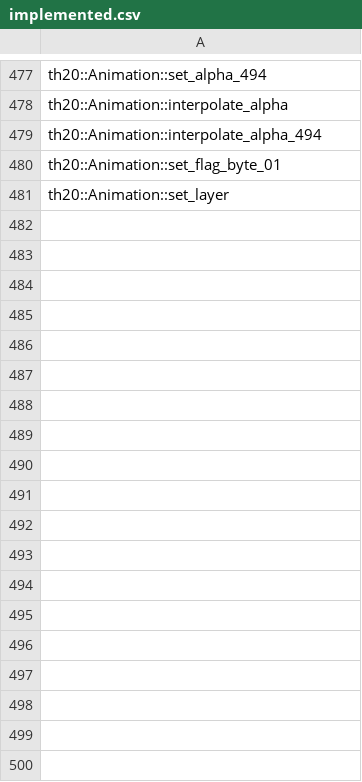
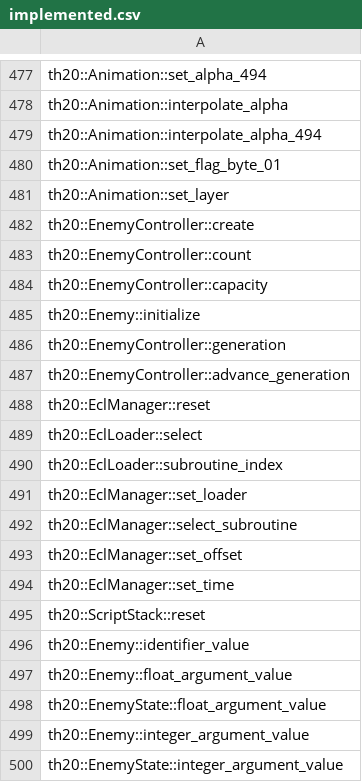
Before and after one commit to N0zoM1z0/th20, a CSV file: config/implemented.csv, drawn as a sheet; only a part is shown, gaps mark what is left out; the diff names each change by its address in the sheet, - before the commit and + after, or states it on an @@ line.

```diff
--- a/config/implemented.csv
+++ b/config/implemented.csv
+row 482: th20::EnemyController::create
+row 483: th20::EnemyController::count
+row 484: th20::EnemyController::capacity
+row 485: th20::Enemy::initialize
+row 486: th20::EnemyController::generation
+row 487: th20::EnemyController::advance_generation
+row 488: th20::EclManager::reset
+row 489: th20::EclLoader::select
+row 490: th20::EclLoader::subroutine_index
+row 491: th20::EclManager::set_loader
+row 492: th20::EclManager::select_subroutine
+row 493: th20::EclManager::set_offset
+row 494: th20::EclManager::set_time
+row 495: th20::ScriptStack::reset
+row 496: th20::Enemy::identifier_value
+row 497: th20::Enemy::float_argument_value
+row 498: th20::EnemyState::float_argument_value
+row 499: th20::Enemy::integer_argument_value
+row 500: th20::EnemyState::integer_argument_value
```
Also changed, not shown: config/known-symbols.csv, config/reccmp-functions.csv, 25 other files.
